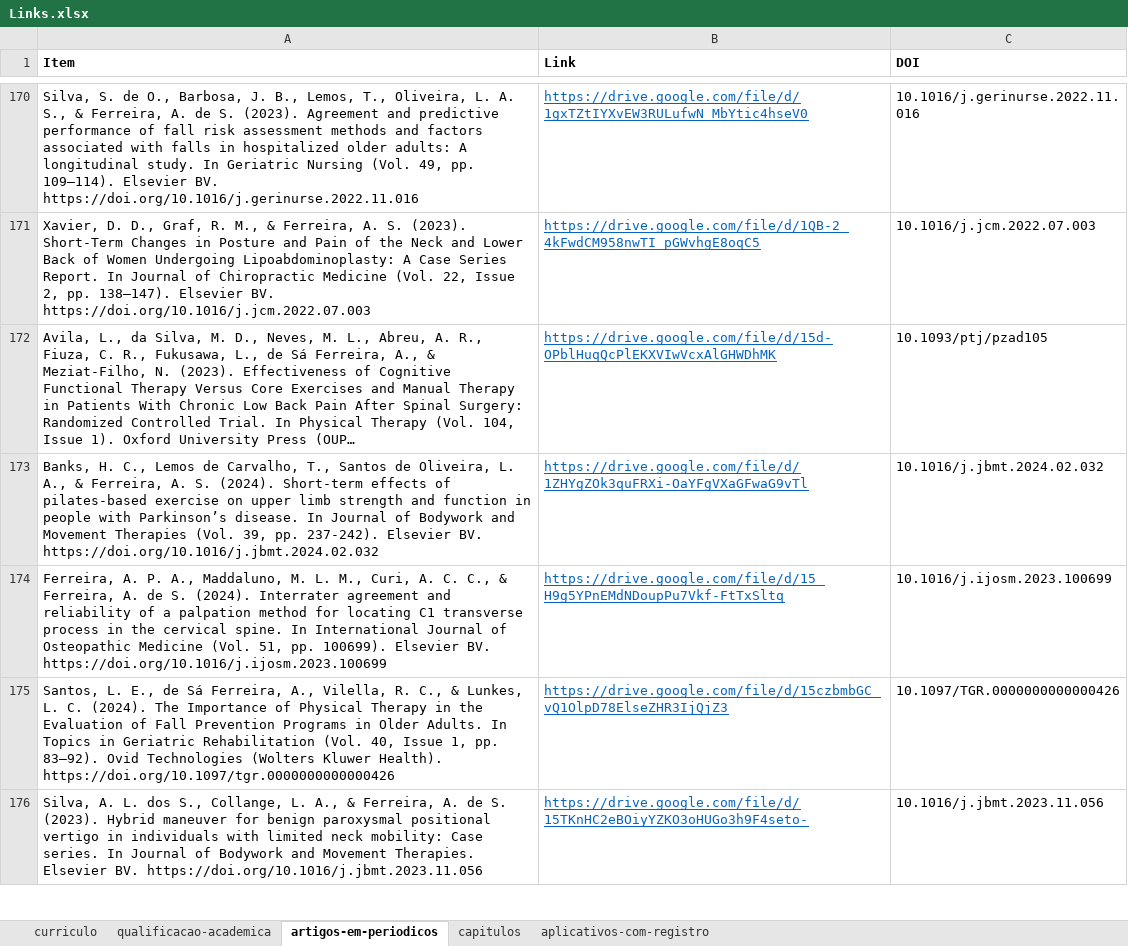
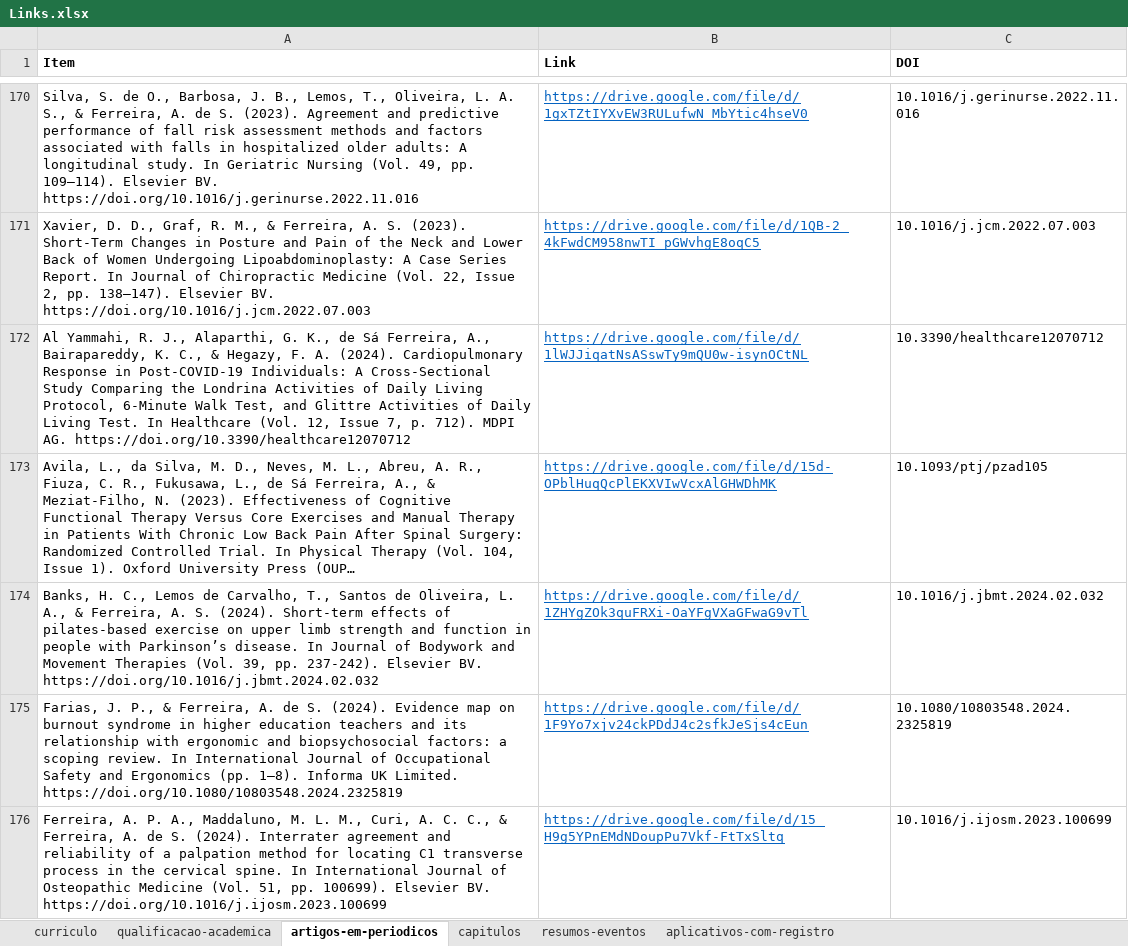
Before and after one commit to FerreiraAS/Ciencia-com-R-Consultoria, an Excel workbook: Links.xlsx, sheet artigos-em-periodicos, drawn as a sheet; only a part is shown, gaps mark what is left out; the shorter side is filled out with more unchanged rows; long unchanged cells end in …; values as stored, in another font and other column widths than the file's, no borders; conditional formats not drawn; the diff covers the shown part only; the diff names each change by its address in the sheet, - before the commit and + after, or states it on an @@ line.

```diff
--- a/Links.xlsx (sheet artigos-em-periodicos)
+++ b/Links.xlsx (sheet artigos-em-periodicos)
+sheet tab: resumos-eventos
+row 172: Al Yammahi, R. J., Alaparthi, G. K., de Sá Ferreira, A., Bairapareddy, K. C., & Hegazy, F. A. (2024). Cardiopulmonary Response in Post-COVID-19 Individuals: A Cross-Sectional Study Comparing the Londrina Activities of Daily Living Protocol, 6-Minute Walk Test, and Glittre Activities of Daily Living Test. In Healthcare (Vol. 12, Issue 7, p. 712). MDPI AG. https://doi.org/10.3390/healthcare12070712 | https://drive.google.com/file/d/1lWJJiqatNsASswTy9mQU0w-isynOCtNL | 10.3390/healthcare12070712
+row 175: Farias, J. P., & Ferreira, A. de S. (2024). Evidence map on burnout syndrome in higher education teachers and its relationship with ergonomic and biopsychosocial factors: a scoping review. In International Journal of Occupational Safety and Ergonomics (pp. 1–8). Informa UK Limited. https://doi.org/10.1080/10803548.2024.2325819 | https://drive.google.com/file/d/1F9Yo7xjv24ckPDdJ4c2sfkJeSjs4cEun | 10.1080/10803548.2024.2325819
```
Also changed, not shown: 2 added rows elsewhere in this sheet, sheet aplicativos-com-registro, docs/Links.xlsx, 26 other files.
